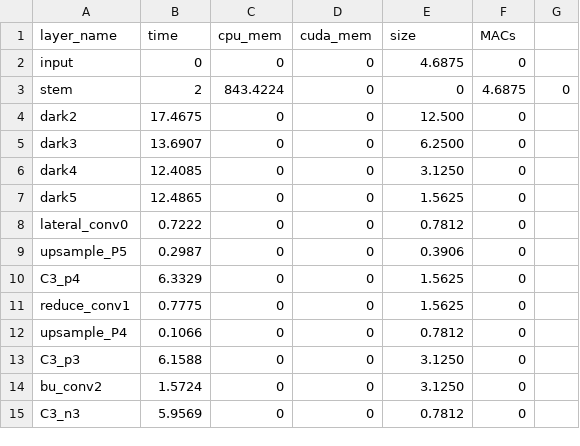
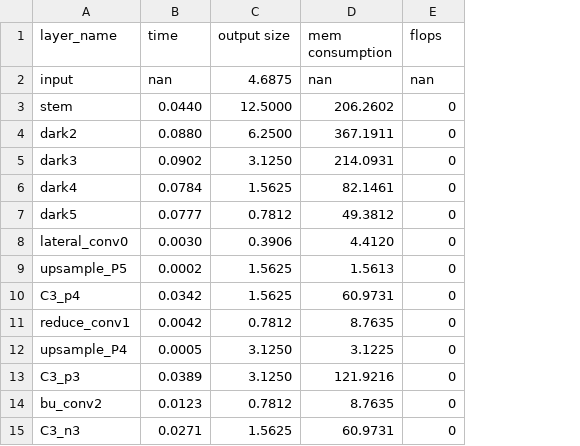
Before and after one commit to Yanmeeei/yolox-profiler, a CSV file: nets/prof.csv, drawn as a sheet; only a part is shown; removed rows and columns are numbered as before the commit, all else as after; the diff covers the shown part only; the diff names each change by its address in the sheet, - before the commit and + after, or states it on an @@ line.

```diff
--- a/nets/prof.csv
+++ b/nets/prof.csv
-column C (cpu_mem), rows 2-15: 0 | 843.4224 | 0 | 0 | 0 | 0 | 0 | 0 | 0 | 0 | 0 | 0 | 0 | 0
-column D (cuda_mem), rows 2-15: all 0
+column D (mem consumption), rows 2-15: nan | 206.2602 | 367.1911 | 214.0931 | 82.1461 | 49.3812 | 4.4120 | 1.5613 | 60.9731 | 8.7635 | 3.1225 | 121.9216 | 8.7635 | 60.9731
-column G, row 3: 0
-C1: size
+C1: output size
-E1: MACs
+E1: flops
-B2 (time): 0
+B2 (time): nan
-E2 (flops): 0
+E2 (flops): nan
-B3 (time): 2
+B3 (time): 0.0440
-C3 (output size): 0
+C3 (output size): 12.5000
-E3 (flops): 4.6875
+E3 (flops): 0
-B4 (time): 17.4675
+B4 (time): 0.0880
-C4 (output size): 12.500
+C4 (output size): 6.2500
-B5 (time): 13.6907
+B5 (time): 0.0902
-C5 (output size): 6.2500
+C5 (output size): 3.1250
-B6 (time): 12.4085
+B6 (time): 0.0784
-C6 (output size): 3.1250
+C6 (output size): 1.5625
-B7 (time): 12.4865
+B7 (time): 0.0777
-C7 (output size): 1.5625
+C7 (output size): 0.7812
-B8 (time): 0.7222
+B8 (time): 0.0030
-C8 (output size): 0.7812
+C8 (output size): 0.3906
-B9 (time): 0.2987
+B9 (time): 0.0002
-C9 (output size): 0.3906
+C9 (output size): 1.5625
-B10 (time): 6.3329
+B10 (time): 0.0342
-B11 (time): 0.7775
+B11 (time): 0.0042
-C11 (output size): 1.5625
+C11 (output size): 0.7812
-B12 (time): 0.1066
+B12 (time): 0.0005
-C12 (output size): 0.7812
+C12 (output size): 3.1250
-B13 (time): 6.1588
+B13 (time): 0.0389
-B14 (time): 1.5724
+B14 (time): 0.0123
-C14 (output size): 3.1250
+C14 (output size): 0.7812
-B15 (time): 5.9569
+B15 (time): 0.0271
-C15 (output size): 0.7812
+C15 (output size): 1.5625
```
Also changed, not shown: 1 removed row and 45 edited cells elsewhere in this file, 15 other files.
